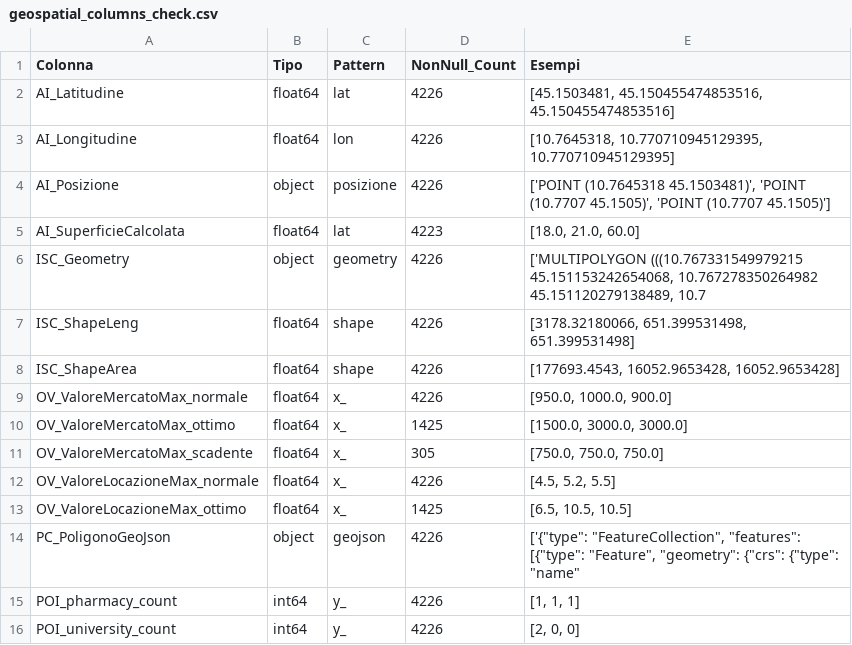
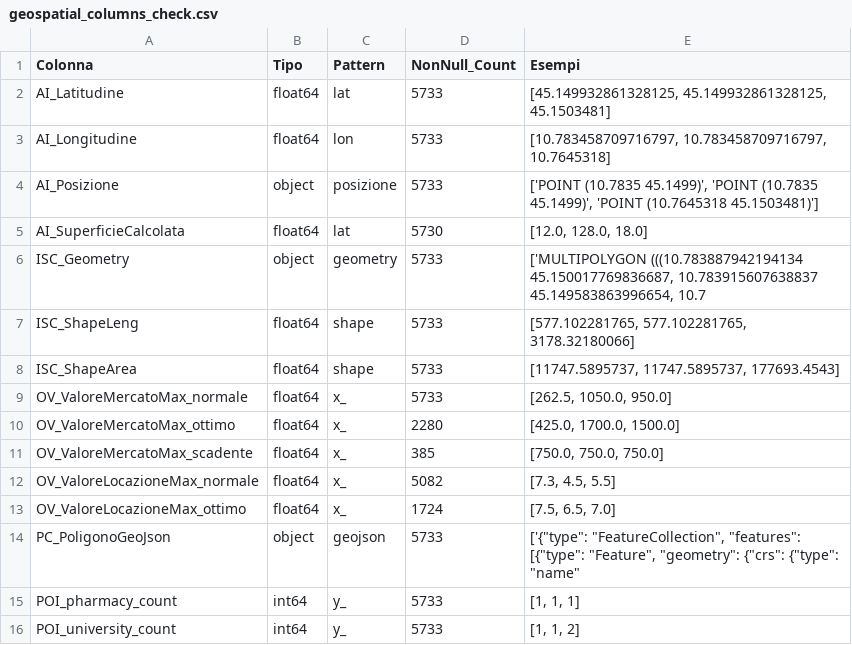
Before and after one commit to BaffoBello14/stimatrix, a CSV file: notebooks/eda_outputs/geospatial_columns_check.csv, drawn as a sheet.

```diff
--- a/notebooks/eda_outputs/geospatial_columns_check.csv
+++ b/notebooks/eda_outputs/geospatial_columns_check.csv
@@ -1,16 +1,16 @@
 Colonna,Tipo,Pattern,NonNull_Count,Esempi
-AI_Latitudine,float64,lat,4226,"[45.1503481, 45.150455474853516, 45.150455474853516]"
-AI_Longitudine,float64,lon,4226,"[10.7645318, 10.770710945129395, 10.770710945129395]"
-AI_Posizione,object,posizione,4226,"['POINT (10.7645318 45.1503481)', 'POINT (10.7707 45.1505)', 'POINT (10.7707 45.1505)']"
-AI_SuperficieCalcolata,float64,lat,4223,"[18.0, 21.0, 60.0]"
-ISC_Geometry,object,geometry,4226,"['MULTIPOLYGON (((10.767331549979215 45.151153242654068, 10.767278350264982 45.151120279138489, 10.7"
-ISC_ShapeLeng,float64,shape,4226,"[3178.32180066, 651.399531498, 651.399531498]"
-ISC_ShapeArea,float64,shape,4226,"[177693.4543, 16052.9653428, 16052.9653428]"
-OV_ValoreMercatoMax_normale,float64,x_,4226,"[950.0, 1000.0, 900.0]"
-OV_ValoreMercatoMax_ottimo,float64,x_,1425,"[1500.0, 3000.0, 3000.0]"
-OV_ValoreMercatoMax_scadente,float64,x_,305,"[750.0, 750.0, 750.0]"
-OV_ValoreLocazioneMax_normale,float64,x_,4226,"[4.5, 5.2, 5.5]"
-OV_ValoreLocazioneMax_ottimo,float64,x_,1425,"[6.5, 10.5, 10.5]"
-PC_PoligonoGeoJson,object,geojson,4226,"['{""type"": ""FeatureCollection"", ""features"": [{""type"": ""Feature"", ""geometry"": {""crs"": {""type"": ""name"""
-POI_pharmacy_count,int64,y_,4226,"[1, 1, 1]"
-POI_university_count,int64,y_,4226,"[2, 0, 0]"
+AI_Latitudine,float64,lat,5733,"[45.149932861328125, 45.149932861328125, 45.1503481]"
+AI_Longitudine,float64,lon,5733,"[10.783458709716797, 10.783458709716797, 10.7645318]"
+AI_Posizione,object,posizione,5733,"['POINT (10.7835 45.1499)', 'POINT (10.7835 45.1499)', 'POINT (10.7645318 45.1503481)']"
+AI_SuperficieCalcolata,float64,lat,5730,"[12.0, 128.0, 18.0]"
+ISC_Geometry,object,geometry,5733,"['MULTIPOLYGON (((10.783887942194134 45.150017769836687, 10.783915607638837 45.149583863996654, 10.7"
+ISC_ShapeLeng,float64,shape,5733,"[577.102281765, 577.102281765, 3178.32180066]"
+ISC_ShapeArea,float64,shape,5733,"[11747.5895737, 11747.5895737, 177693.4543]"
+OV_ValoreMercatoMax_normale,float64,x_,5733,"[262.5, 1050.0, 950.0]"
+OV_ValoreMercatoMax_ottimo,float64,x_,2280,"[425.0, 1700.0, 1500.0]"
+OV_ValoreMercatoMax_scadente,float64,x_,385,"[750.0, 750.0, 750.0]"
+OV_ValoreLocazioneMax_normale,float64,x_,5082,"[7.3, 4.5, 5.5]"
+OV_ValoreLocazioneMax_ottimo,float64,x_,1724,"[7.5, 6.5, 7.0]"
+PC_PoligonoGeoJson,object,geojson,5733,"['{""type"": ""FeatureCollection"", ""features"": [{""type"": ""Feature"", ""geometry"": {""crs"": {""type"": ""name"""
+POI_pharmacy_count,int64,y_,5733,"[1, 1, 1]"
+POI_university_count,int64,y_,5733,"[1, 1, 2]"
```
Also changed, not shown: notebooks/eda_outputs/correlations_with_target.csv, notebooks/eda_outputs/group_summary_AI_IdCategoriaCatastale.csv, 3 other files.
